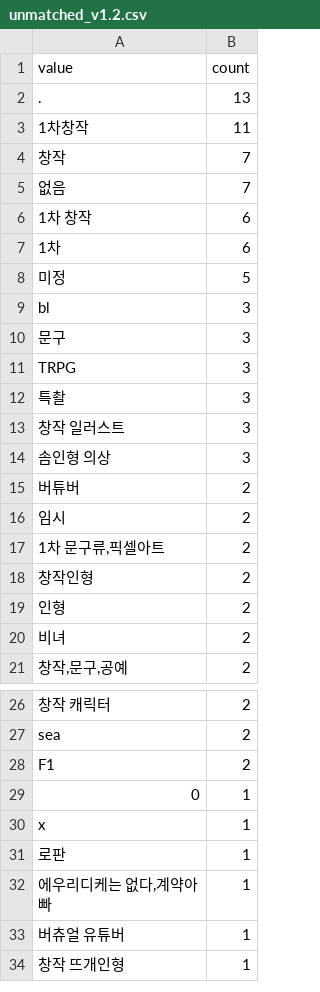
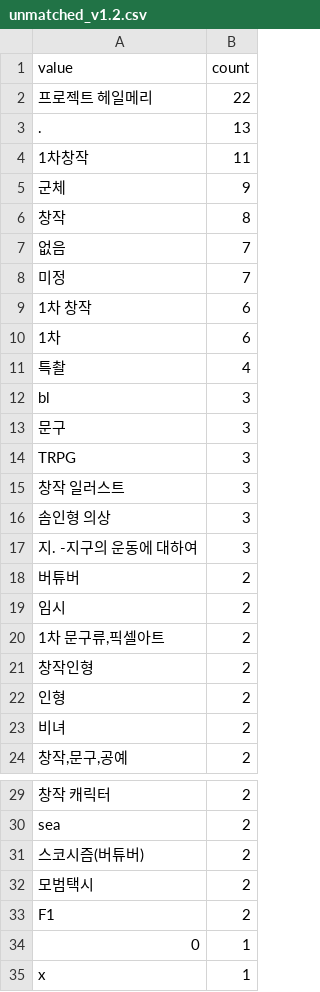
Before and after one commit to JuicyJeong/dongneboothlist, a CSV file: analysis/unmatched_v1.2.csv, drawn as a sheet; only a part is shown, gaps mark what is left out; the shorter side is filled out with more unchanged rows; the diff covers the shown part only.

```diff
--- a/analysis/unmatched_v1.2.csv
+++ b/analysis/unmatched_v1.2.csv
@@ -1,9 +1,12 @@
 value,count
+프로젝트 헤일메리,22
 .,13
 1차창작,11
-창작,7
+군체,9
+창작,8
 없음,7
+미정,7
 1차 창작,6
 1차,6
-미정,5
+특촬,4
 bl,3
@@ -11,5 +14,5 @@ bl,3
 TRPG,3
-특촬,3
 창작 일러스트,3
 솜인형 의상,3
+지. -지구의 운동에 대하여,3
 버튜버,2
@@ -27,2 +30,4 @@ TRPG,3
 sea,2
+스코시즘(버튜버),2
+모범택시,2
 F1,2
```
Also changed, not shown: 43 added rows elsewhere in this file, analysis/matched_works_v1.2.csv, 33 other files.
